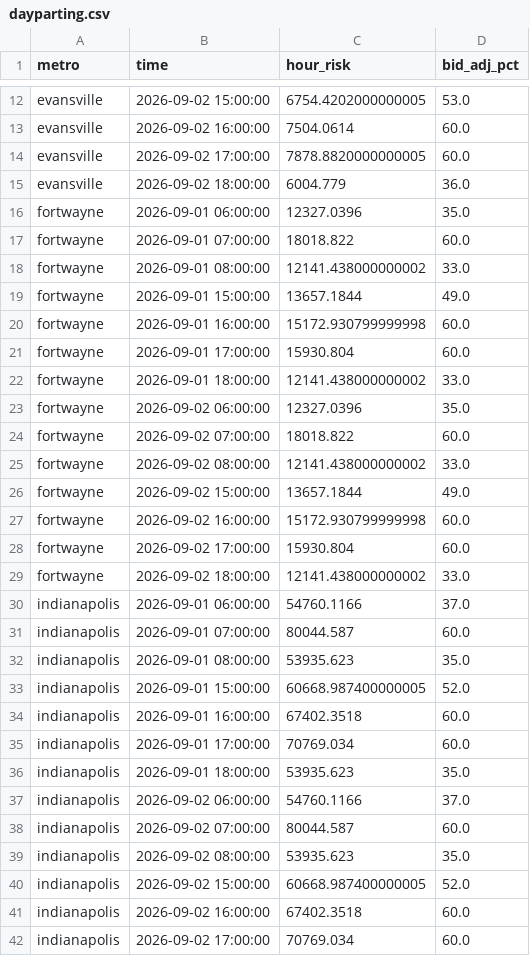
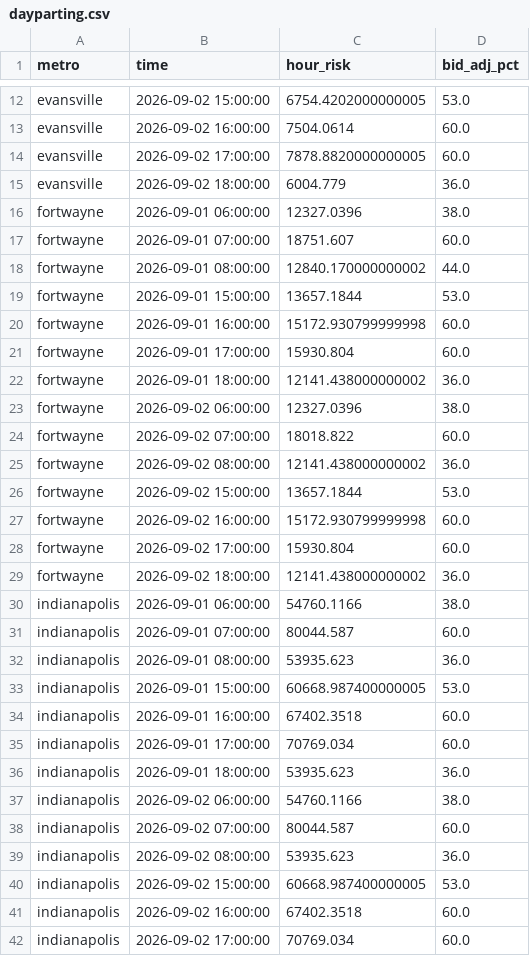
Before and after one commit to danielliu12/accident-forecaster, a CSV file: docs/dayparting.csv, drawn as a sheet; only a part is shown, gaps mark what is left out; the diff covers the shown part only.

```diff
--- a/docs/dayparting.csv
+++ b/docs/dayparting.csv
@@ -15,27 +15,27 @@ evansville,2026-09-02 17:00:00,7878.8820000000005,60.0
 evansville,2026-09-02 18:00:00,6004.779,36.0
-fortwayne,2026-09-01 06:00:00,12327.0396,35.0
-fortwayne,2026-09-01 07:00:00,18018.822,60.0
-fortwayne,2026-09-01 08:00:00,12141.438000000002,33.0
-fortwayne,2026-09-01 15:00:00,13657.1844,49.0
+fortwayne,2026-09-01 06:00:00,12327.0396,38.0
+fortwayne,2026-09-01 07:00:00,18751.607,60.0
+fortwayne,2026-09-01 08:00:00,12840.170000000002,44.0
+fortwayne,2026-09-01 15:00:00,13657.1844,53.0
 fortwayne,2026-09-01 16:00:00,15172.930799999998,60.0
 fortwayne,2026-09-01 17:00:00,15930.804,60.0
-fortwayne,2026-09-01 18:00:00,12141.438000000002,33.0
-fortwayne,2026-09-02 06:00:00,12327.0396,35.0
+fortwayne,2026-09-01 18:00:00,12141.438000000002,36.0
+fortwayne,2026-09-02 06:00:00,12327.0396,38.0
 fortwayne,2026-09-02 07:00:00,18018.822,60.0
-fortwayne,2026-09-02 08:00:00,12141.438000000002,33.0
-fortwayne,2026-09-02 15:00:00,13657.1844,49.0
+fortwayne,2026-09-02 08:00:00,12141.438000000002,36.0
+fortwayne,2026-09-02 15:00:00,13657.1844,53.0
 fortwayne,2026-09-02 16:00:00,15172.930799999998,60.0
 fortwayne,2026-09-02 17:00:00,15930.804,60.0
-fortwayne,2026-09-02 18:00:00,12141.438000000002,33.0
-indianapolis,2026-09-01 06:00:00,54760.1166,37.0
+fortwayne,2026-09-02 18:00:00,12141.438000000002,36.0
+indianapolis,2026-09-01 06:00:00,54760.1166,38.0
 indianapolis,2026-09-01 07:00:00,80044.587,60.0
-indianapolis,2026-09-01 08:00:00,53935.623,35.0
-indianapolis,2026-09-01 15:00:00,60668.987400000005,52.0
+indianapolis,2026-09-01 08:00:00,53935.623,36.0
+indianapolis,2026-09-01 15:00:00,60668.987400000005,53.0
 indianapolis,2026-09-01 16:00:00,67402.3518,60.0
 indianapolis,2026-09-01 17:00:00,70769.034,60.0
-indianapolis,2026-09-01 18:00:00,53935.623,35.0
-indianapolis,2026-09-02 06:00:00,54760.1166,37.0
+indianapolis,2026-09-01 18:00:00,53935.623,36.0
+indianapolis,2026-09-02 06:00:00,54760.1166,38.0
 indianapolis,2026-09-02 07:00:00,80044.587,60.0
-indianapolis,2026-09-02 08:00:00,53935.623,35.0
-indianapolis,2026-09-02 15:00:00,60668.987400000005,52.0
+indianapolis,2026-09-02 08:00:00,53935.623,36.0
+indianapolis,2026-09-02 15:00:00,60668.987400000005,53.0
 indianapolis,2026-09-02 16:00:00,67402.3518,60.0
```
Also changed, not shown: 19 edited cells elsewhere in this file, docs/budget_shares.csv, docs/county_risk.csv, 7 other files.
